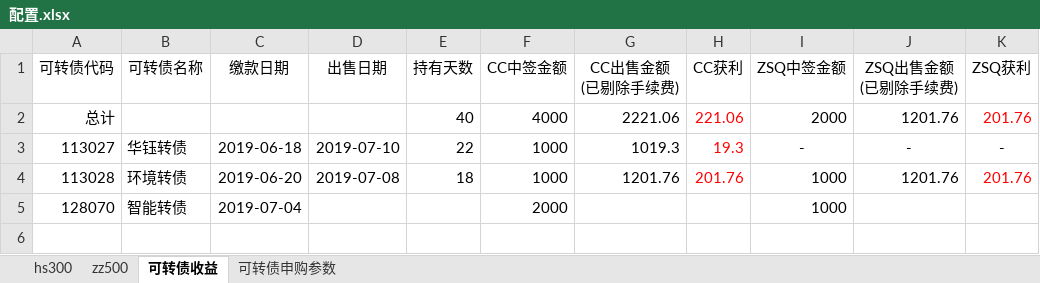
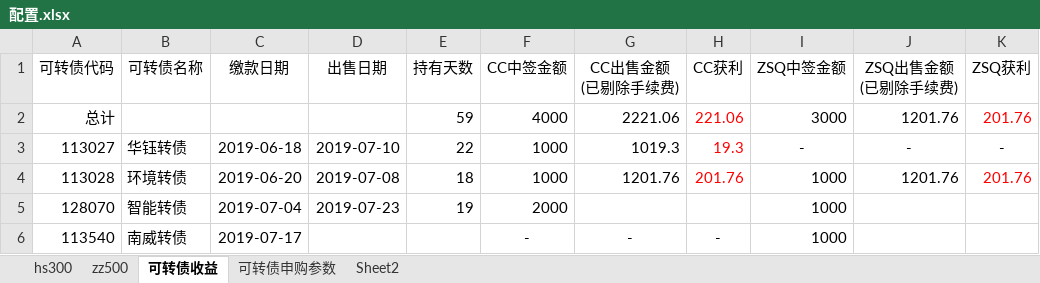
Before and after one commit to husky8/cccode, an Excel workbook: invest/配置.xlsx, sheet 可转债收益, drawn as a sheet; values as stored, in another font and other column widths than the file's, no borders; the diff names each change by its address in the sheet, - before the commit and + after, or states it on an @@ line.

```diff
--- a/invest/配置.xlsx (sheet 可转债收益)
+++ b/invest/配置.xlsx (sheet 可转债收益)
+sheet tab: Sheet2
-E2 (持有天数): 40
+E2 (持有天数): 59
-I2 (ZSQ中签金额): 2000
+I2 (ZSQ中签金额): 3000
-D5 (出售日期): (empty)
+D5 (出售日期): 2019-07-23
-E5 (持有天数): (empty)
+E5 (持有天数): 19
+row 6: 113540 | 南威转债 | 2019-07-17 |  |  | - | - | - | 1000
```
Also changed, not shown: sheet hs300, sheet zz500.
